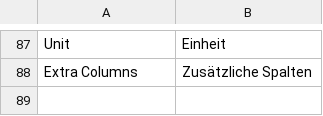
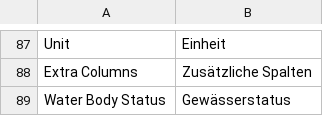
Before and after one commit to alyf-de/landa, a CSV file: landa/translations/de.csv, drawn as a sheet; only a part is shown, gaps mark what is left out.

Commit message:
feat(Catch Log Statistics): toggle column "Water Body Status" (LAN-823)

```diff
--- a/landa/translations/de.csv
+++ b/landa/translations/de.csv
@@ -88 +88,2 @@ Unit,Einheit,
 Extra Columns,Zusätzliche Spalten,
+Water Body Status,Gewässerstatus,
```
Also changed, not shown: 2 other files.
